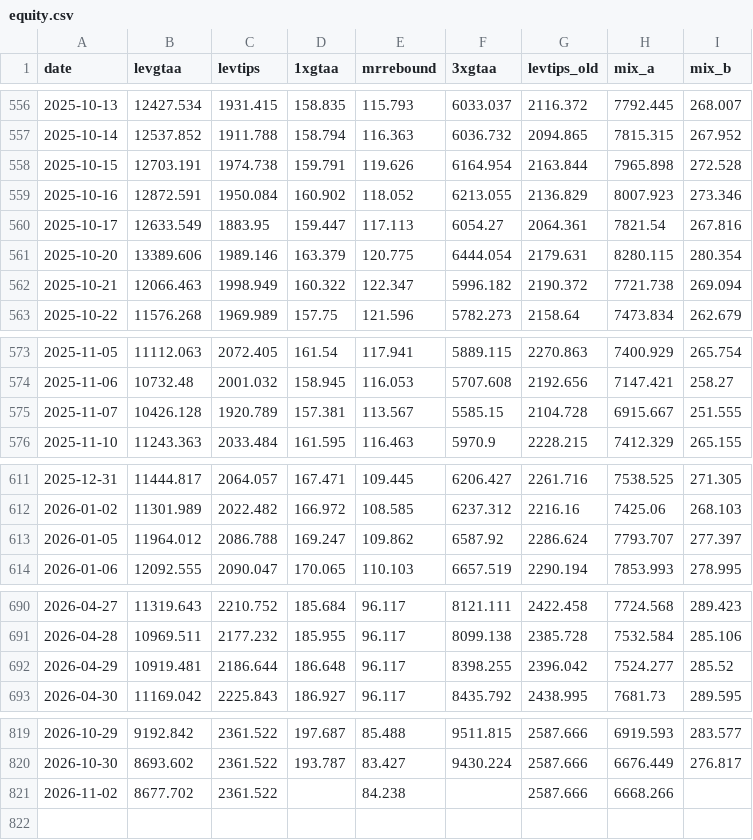
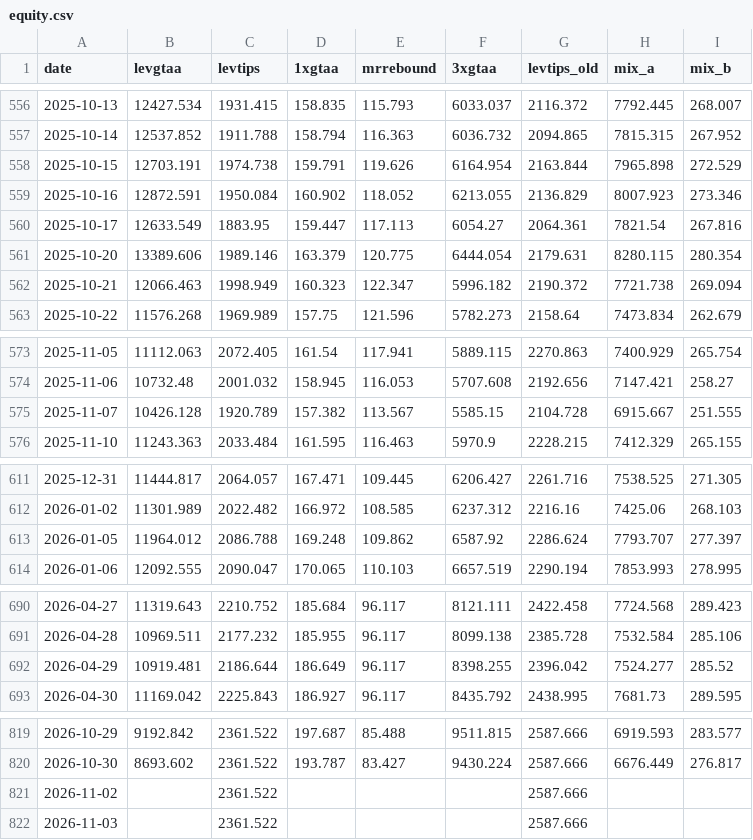
Before and after one commit to Sin3qz/Strategies-dashboard, a CSV file: data/equity.csv, drawn as a sheet; only a part is shown, gaps mark what is left out; the diff covers the shown part only.

```diff
--- a/data/equity.csv
+++ b/data/equity.csv
@@ -557,3 +557,3 @@ date,levgtaa,levtips,1xgtaa,mrrebound,3xgtaa,levtips_old,mix_a,mix_b
 2025-10-14,12537.852,1911.788,158.794,116.363,6036.732,2094.865,7815.315,267.952
-2025-10-15,12703.191,1974.738,159.791,119.626,6164.954,2163.844,7965.898,272.528
+2025-10-15,12703.191,1974.738,159.791,119.626,6164.954,2163.844,7965.898,272.529
 2025-10-16,12872.591,1950.084,160.902,118.052,6213.055,2136.829,8007.923,273.346
@@ -561,3 +561,3 @@ date,levgtaa,levtips,1xgtaa,mrrebound,3xgtaa,levtips_old,mix_a,mix_b
 2025-10-20,13389.606,1989.146,163.379,120.775,6444.054,2179.631,8280.115,280.354
-2025-10-21,12066.463,1998.949,160.322,122.347,5996.182,2190.372,7721.738,269.094
+2025-10-21,12066.463,1998.949,160.323,122.347,5996.182,2190.372,7721.738,269.094
 2025-10-22,11576.268,1969.989,157.75,121.596,5782.273,2158.64,7473.834,262.679
@@ -574,3 +574,3 @@ date,levgtaa,levtips,1xgtaa,mrrebound,3xgtaa,levtips_old,mix_a,mix_b
 2025-11-06,10732.48,2001.032,158.945,116.053,5707.608,2192.656,7147.421,258.27
-2025-11-07,10426.128,1920.789,157.381,113.567,5585.15,2104.728,6915.667,251.555
+2025-11-07,10426.128,1920.789,157.382,113.567,5585.15,2104.728,6915.667,251.555
 2025-11-10,11243.363,2033.484,161.595,116.463,5970.9,2228.215,7412.329,265.155
@@ -612,3 +612,3 @@ date,levgtaa,levtips,1xgtaa,mrrebound,3xgtaa,levtips_old,mix_a,mix_b
 2026-01-02,11301.989,2022.482,166.972,108.585,6237.312,2216.16,7425.06,268.103
-2026-01-05,11964.012,2086.788,169.247,109.862,6587.92,2286.624,7793.707,277.397
+2026-01-05,11964.012,2086.788,169.248,109.862,6587.92,2286.624,7793.707,277.397
 2026-01-06,12092.555,2090.047,170.065,110.103,6657.519,2290.194,7853.993,278.995
@@ -691,3 +691,3 @@ date,levgtaa,levtips,1xgtaa,mrrebound,3xgtaa,levtips_old,mix_a,mix_b
 2026-04-28,10969.511,2177.232,185.955,96.117,8099.138,2385.728,7532.584,285.106
-2026-04-29,10919.481,2186.644,186.648,96.117,8398.255,2396.042,7524.277,285.52
+2026-04-29,10919.481,2186.644,186.649,96.117,8398.255,2396.042,7524.277,285.52
 2026-04-30,11169.042,2225.843,186.927,96.117,8435.792,2438.995,7681.73,289.595
@@ -820,2 +820,3 @@ date,levgtaa,levtips,1xgtaa,mrrebound,3xgtaa,levtips_old,mix_a,mix_b
 2026-10-30,8693.602,2361.522,193.787,83.427,9430.224,2587.666,6676.449,276.817
-2026-11-02,8677.702,2361.522,,84.238,,2587.666,6668.266,
+2026-11-02,,2361.522,,,,2587.666,,
+2026-11-03,,2361.522,,,,2587.666,,
```
Also changed, not shown: 2 edited cells elsewhere in this file, data/daily_levgtaa.csv, data/daily_levtips.csv, 11 other files.
